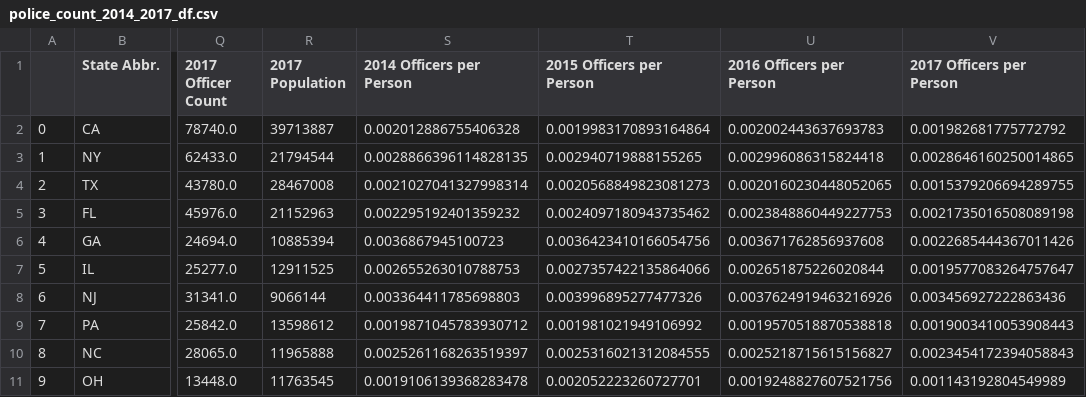
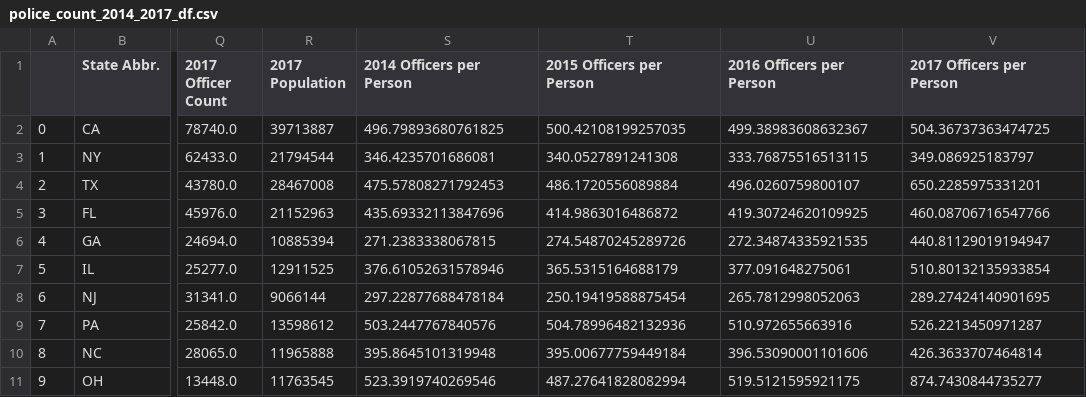
Before and after one commit to financialinvestigator01/Project_Teamwork, a CSV file: Cleaned_Data/police_count_2014_2017_df.csv, drawn as a sheet; only a part is shown, gaps mark what is left out; the diff names each change by its address in the sheet, - before the commit and + after, or states it on an @@ line.

```diff
--- a/Cleaned_Data/police_count_2014_2017_df.csv
+++ b/Cleaned_Data/police_count_2014_2017_df.csv
-S2 (2014 Officers per Person): 0.002012886755406328
+S2 (2014 Officers per Person): 496.79893680761825
-T2 (2015 Officers per Person): 0.0019983170893164864
+T2 (2015 Officers per Person): 500.42108199257035
-U2 (2016 Officers per Person): 0.002002443637693783
+U2 (2016 Officers per Person): 499.38983608632367
-V2 (2017 Officers per Person): 0.001982681775772792
+V2 (2017 Officers per Person): 504.36737363474725
-S3 (2014 Officers per Person): 0.0028866396114828135
+S3 (2014 Officers per Person): 346.4235701686081
-T3 (2015 Officers per Person): 0.002940719888155265
+T3 (2015 Officers per Person): 340.0527891241308
-U3 (2016 Officers per Person): 0.002996086315824418
+U3 (2016 Officers per Person): 333.76875516513115
-V3 (2017 Officers per Person): 0.0028646160250014865
+V3 (2017 Officers per Person): 349.086925183797
-S4 (2014 Officers per Person): 0.0021027041327998314
+S4 (2014 Officers per Person): 475.57808271792453
-T4 (2015 Officers per Person): 0.0020568849823081273
+T4 (2015 Officers per Person): 486.1720556089884
-U4 (2016 Officers per Person): 0.0020160230448052065
+U4 (2016 Officers per Person): 496.0260759800107
-V4 (2017 Officers per Person): 0.0015379206694289755
+V4 (2017 Officers per Person): 650.2285975331201
-S5 (2014 Officers per Person): 0.002295192401359232
+S5 (2014 Officers per Person): 435.69332113847696
-T5 (2015 Officers per Person): 0.0024097180943735462
+T5 (2015 Officers per Person): 414.9863016486872
-U5 (2016 Officers per Person): 0.0023848860449227753
+U5 (2016 Officers per Person): 419.30724620109925
-V5 (2017 Officers per Person): 0.0021735016508089198
+V5 (2017 Officers per Person): 460.08706716547766
-S6 (2014 Officers per Person): 0.0036867945100723
+S6 (2014 Officers per Person): 271.2383338067815
-T6 (2015 Officers per Person): 0.0036423410166054756
+T6 (2015 Officers per Person): 274.54870245289726
-U6 (2016 Officers per Person): 0.003671762856937608
+U6 (2016 Officers per Person): 272.34874335921535
-V6 (2017 Officers per Person): 0.0022685444367011426
+V6 (2017 Officers per Person): 440.81129019194947
-S7 (2014 Officers per Person): 0.002655263010788753
+S7 (2014 Officers per Person): 376.61052631578946
-T7 (2015 Officers per Person): 0.0027357422135864066
+T7 (2015 Officers per Person): 365.5315164688179
-U7 (2016 Officers per Person): 0.002651875226020844
+U7 (2016 Officers per Person): 377.091648275061
-V7 (2017 Officers per Person): 0.0019577083264757647
+V7 (2017 Officers per Person): 510.80132135933854
-S8 (2014 Officers per Person): 0.003364411785698803
+S8 (2014 Officers per Person): 297.22877688478184
-T8 (2015 Officers per Person): 0.003996895277477326
+T8 (2015 Officers per Person): 250.19419588875454
-U8 (2016 Officers per Person): 0.0037624919463216926
+U8 (2016 Officers per Person): 265.7812998052063
-V8 (2017 Officers per Person): 0.003456927222863436
+V8 (2017 Officers per Person): 289.27424140901695
-S9 (2014 Officers per Person): 0.0019871045783930712
+S9 (2014 Officers per Person): 503.2447767840576
-T9 (2015 Officers per Person): 0.001981021949106992
+T9 (2015 Officers per Person): 504.78996482132936
-U9 (2016 Officers per Person): 0.0019570518870538818
+U9 (2016 Officers per Person): 510.972655663916
-V9 (2017 Officers per Person): 0.0019003410053908443
+V9 (2017 Officers per Person): 526.2213450971287
-S10 (2014 Officers per Person): 0.0025261168263519397
+S10 (2014 Officers per Person): 395.8645101319948
-T10 (2015 Officers per Person): 0.0025316021312084555
+T10 (2015 Officers per Person): 395.00677759449184
-U10 (2016 Officers per Person): 0.0025218715615156827
+U10 (2016 Officers per Person): 396.53090001101606
-V10 (2017 Officers per Person): 0.0023454172394058843
+V10 (2017 Officers per Person): 426.3633707464814
-S11 (2014 Officers per Person): 0.0019106139368283478
+S11 (2014 Officers per Person): 523.3919740269546
-T11 (2015 Officers per Person): 0.002052223260727701
+T11 (2015 Officers per Person): 487.27641828082994
-U11 (2016 Officers per Person): 0.0019248827607521756
+U11 (2016 Officers per Person): 519.5121595921175
-V11 (2017 Officers per Person): 0.001143192804549989
+V11 (2017 Officers per Person): 874.7430844735277
```
Also changed, not shown: 5 other files.
